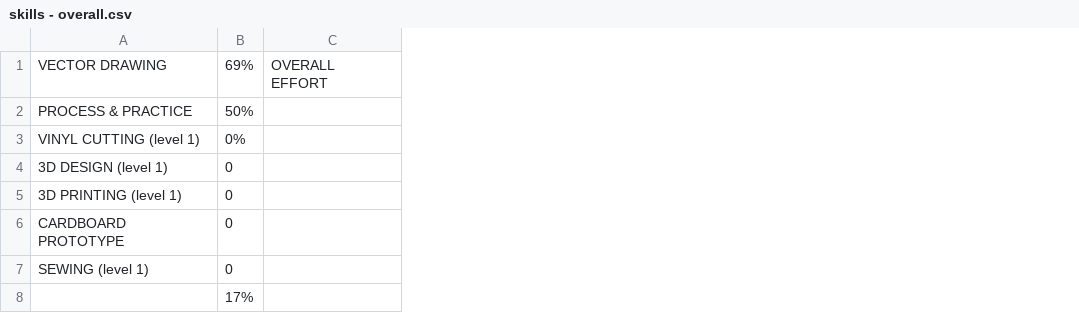
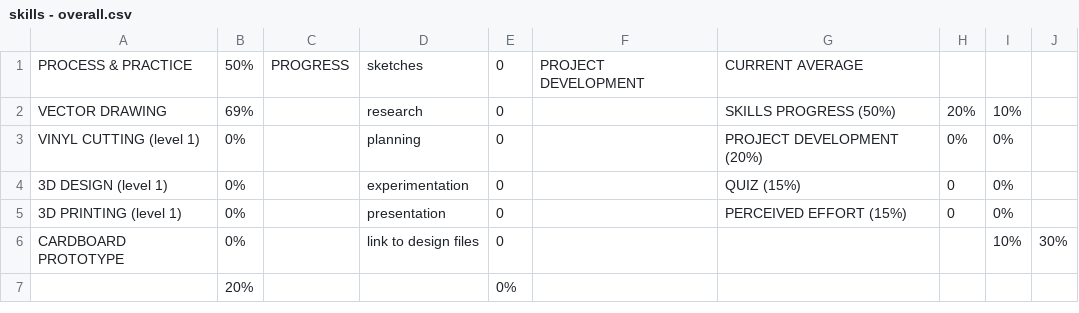
Before and after one commit to makercreator/learn, a CSV file: students/andrew/skills - overall.csv, drawn as a sheet; removed rows and columns are numbered as before the commit, all else as after; the diff names each change by its address in the sheet, - before the commit and + after, or states it on an @@ line.

```diff
--- a/students/andrew/skills - overall.csv
+++ b/students/andrew/skills - overall.csv
+column B, row 1: 50%; rows 3-7: 0% | 0% | 0% | 0% | 20%
+column C, row 1: PROGRESS
+column D, row 1: sketches; rows 3-6: planning | experimentation | presentation | link to design files
+column E, row 1: 0; rows 3-7: 0 | 0 | 0 | 0 | 0%
+column F, row 1: PROJECT DEVELOPMENT
+column G, row 1: CURRENT AVERAGE; rows 3-5: PROJECT DEVELOPMENT (20%) | QUIZ (15%) | PERCEIVED EFFORT (15%)
-column C, empty
+column I, rows 3-6: 0% | 0% | 0% | 10%
+column J, row 6: 30%
-row 1: VECTOR DRAWING | 69% | OVERALL EFFORT
-H1: 50%
+H1: (empty)
+row 2: VECTOR DRAWING | 69% |  | research | 0 |  | SKILLS PROGRESS (50%) | 20% | 10%
-H6:H7: 0
+H6:H7: (empty)
-A7: SEWING (level 1)
+A7: (empty)
-row 8:  | 17%
```
Also changed, not shown: students/andrew/finalproject/skills - FInalProject1.csv, students/andrew/week4/skills - week 4.csv.
